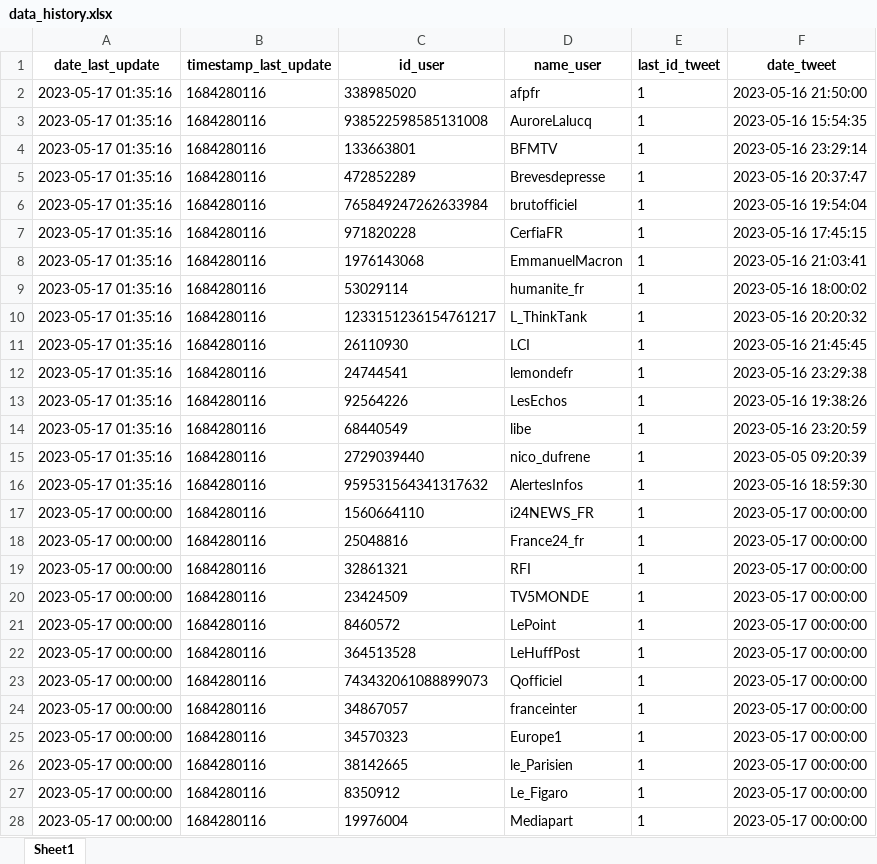
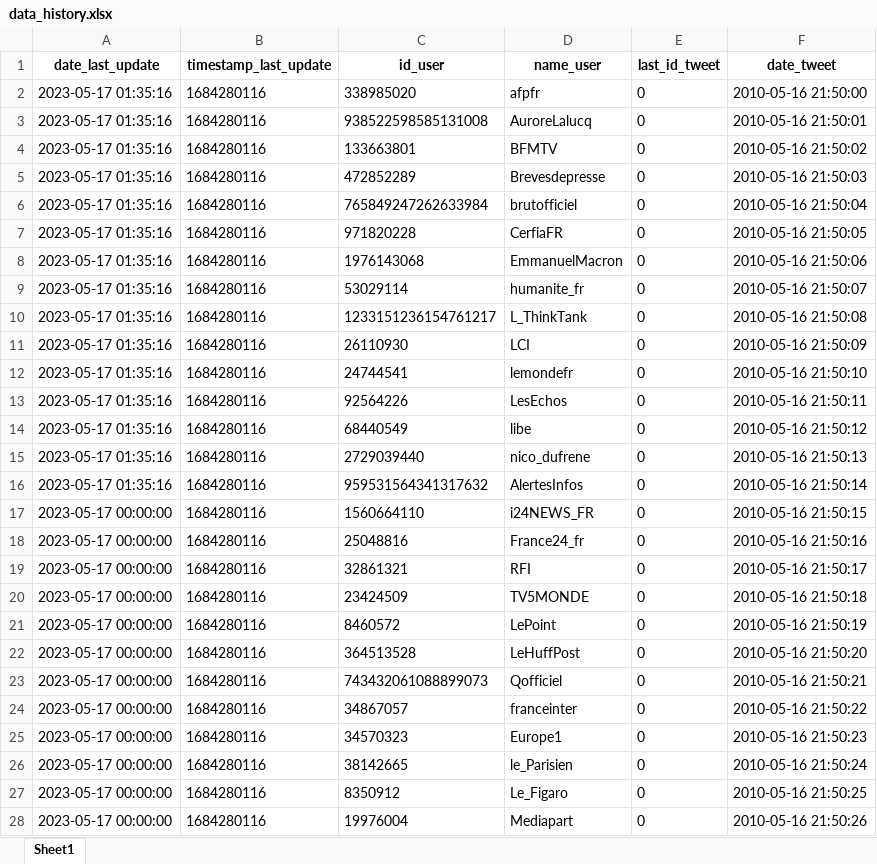
Before and after one commit to Kyytox/twitter_sentiment_analysis, an Excel workbook: ressources/data/data_history.xlsx, sheet Sheet1, drawn as a sheet; only a part is shown; values as stored, in another font and other column widths than the file's, no borders; the diff covers the shown part only; the diff names each change by its address in the sheet, - before the commit and + after, or states it on an @@ line.

Commit message:
update get_tweets without tweepy

```diff
--- a/ressources/data/data_history.xlsx (sheet Sheet1)
+++ b/ressources/data/data_history.xlsx (sheet Sheet1)
-E2:E28 (last_id_tweet): 1
+E2:E28 (last_id_tweet): 0
-F2 (date_tweet): 2023-05-16 21:50:00
+F2 (date_tweet): 2010-05-16 21:50:00
-F3 (date_tweet): 2023-05-16 15:54:35
+F3 (date_tweet): 2010-05-16 21:50:01
-F4 (date_tweet): 2023-05-16 23:29:14
+F4 (date_tweet): 2010-05-16 21:50:02
-F5 (date_tweet): 2023-05-16 20:37:47
+F5 (date_tweet): 2010-05-16 21:50:03
-F6 (date_tweet): 2023-05-16 19:54:04
+F6 (date_tweet): 2010-05-16 21:50:04
-F7 (date_tweet): 2023-05-16 17:45:15
+F7 (date_tweet): 2010-05-16 21:50:05
-F8 (date_tweet): 2023-05-16 21:03:41
+F8 (date_tweet): 2010-05-16 21:50:06
-F9 (date_tweet): 2023-05-16 18:00:02
+F9 (date_tweet): 2010-05-16 21:50:07
-F10 (date_tweet): 2023-05-16 20:20:32
+F10 (date_tweet): 2010-05-16 21:50:08
-F11 (date_tweet): 2023-05-16 21:45:45
+F11 (date_tweet): 2010-05-16 21:50:09
-F12 (date_tweet): 2023-05-16 23:29:38
+F12 (date_tweet): 2010-05-16 21:50:10
-F13 (date_tweet): 2023-05-16 19:38:26
+F13 (date_tweet): 2010-05-16 21:50:11
-F14 (date_tweet): 2023-05-16 23:20:59
+F14 (date_tweet): 2010-05-16 21:50:12
-F15 (date_tweet): 2023-05-05 09:20:39
+F15 (date_tweet): 2010-05-16 21:50:13
-F16 (date_tweet): 2023-05-16 18:59:30
+F16 (date_tweet): 2010-05-16 21:50:14
-F17 (date_tweet): 2023-05-17 00:00:00
+F17 (date_tweet): 2010-05-16 21:50:15
-F18 (date_tweet): 2023-05-17 00:00:00
+F18 (date_tweet): 2010-05-16 21:50:16
-F19 (date_tweet): 2023-05-17 00:00:00
+F19 (date_tweet): 2010-05-16 21:50:17
-F20 (date_tweet): 2023-05-17 00:00:00
+F20 (date_tweet): 2010-05-16 21:50:18
-F21 (date_tweet): 2023-05-17 00:00:00
+F21 (date_tweet): 2010-05-16 21:50:19
-F22 (date_tweet): 2023-05-17 00:00:00
+F22 (date_tweet): 2010-05-16 21:50:20
-F23 (date_tweet): 2023-05-17 00:00:00
+F23 (date_tweet): 2010-05-16 21:50:21
-F24 (date_tweet): 2023-05-17 00:00:00
+F24 (date_tweet): 2010-05-16 21:50:22
-F25 (date_tweet): 2023-05-17 00:00:00
+F25 (date_tweet): 2010-05-16 21:50:23
-F26 (date_tweet): 2023-05-17 00:00:00
+F26 (date_tweet): 2010-05-16 21:50:24
-F27 (date_tweet): 2023-05-17 00:00:00
+F27 (date_tweet): 2010-05-16 21:50:25
-F28 (date_tweet): 2023-05-17 00:00:00
+F28 (date_tweet): 2010-05-16 21:50:26
```
Also changed, not shown: 10 edited cells elsewhere in this sheet, 2 other files.
